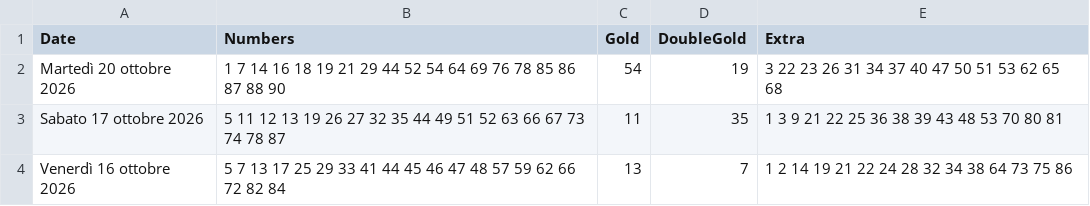
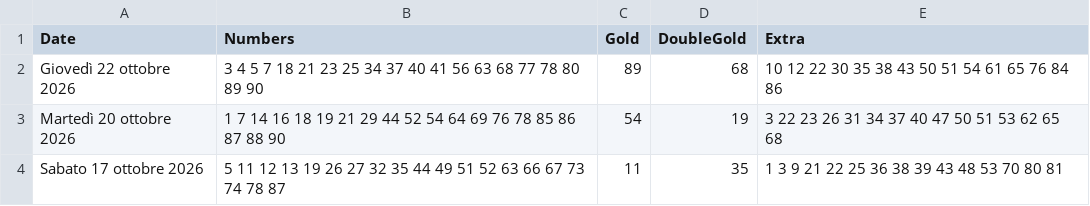
Before and after one commit to ilCamillo/lotto-serale-data, a CSV file: storico_10elotto_serale.csv, drawn as a sheet; only a part is shown; the shorter side is filled out with more unchanged rows; the diff names each change by its address in the sheet, - before the commit and + after, or states it on an @@ line.

```diff
--- a/storico_10elotto_serale.csv
+++ b/storico_10elotto_serale.csv
+row 2: Giovedì 22 ottobre 2026 | 3 4 5 7 18 21 23 25 34 37 40 41 56 63 68 77 78 80 89 90 | 89 | 68 | 10 12 22 30 35 38 43 50 51 54 61 65 76 84 86
```
Also changed, not shown: 1 other file.
